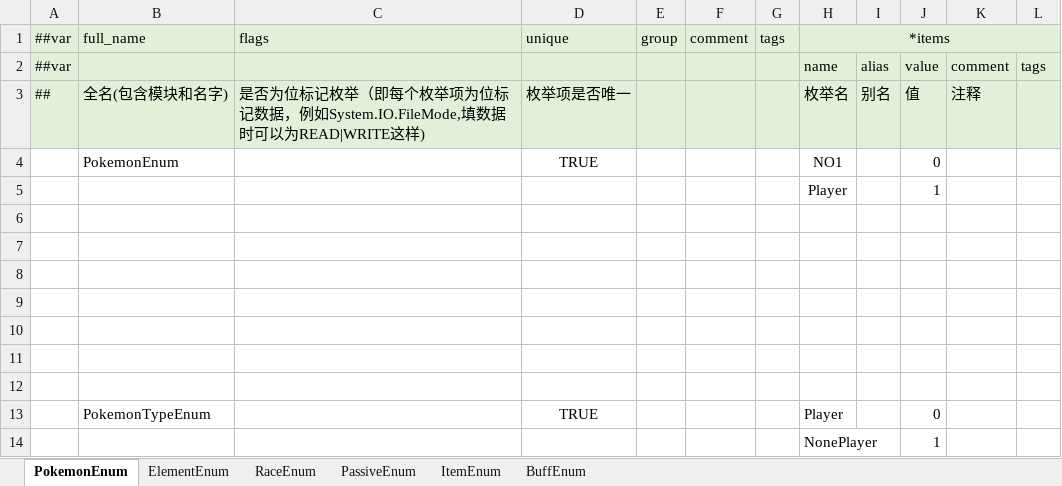
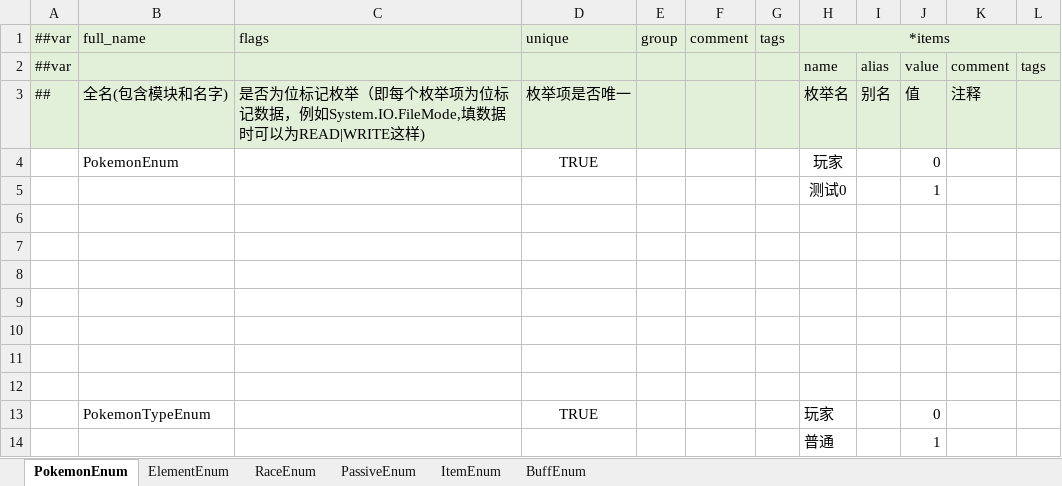
Before and after one commit to Unity-Devlop/Project-SS, an Excel workbook: Excel/Datas/__enums__.xlsx, sheet PokemonEnum, drawn as a sheet; values as stored, in another font and other column widths than the file's, no borders; the diff names each change by its address in the sheet, - before the commit and + after, or states it on an @@ line.

```diff
--- a/Excel/Datas/__enums__.xlsx (sheet PokemonEnum)
+++ b/Excel/Datas/__enums__.xlsx (sheet PokemonEnum)
-H4: NO1
+H4: 玩家
-H5: Player
+H5: 测试0
-H13: Player
+H13: 玩家
-H14: NonePlayer
+H14: 普通
```
Also changed, not shown: sheet ItemEnum, Excel/Datas/card_item.xlsx, Excel/Datas/card_terrain.xlsx, 16 other files.
